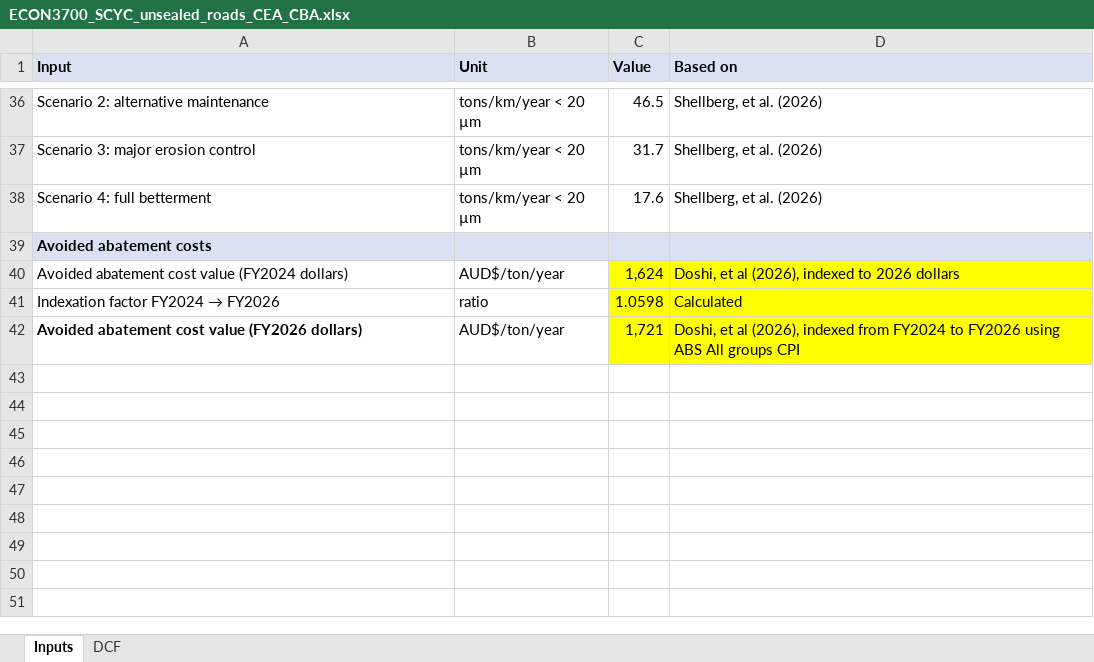
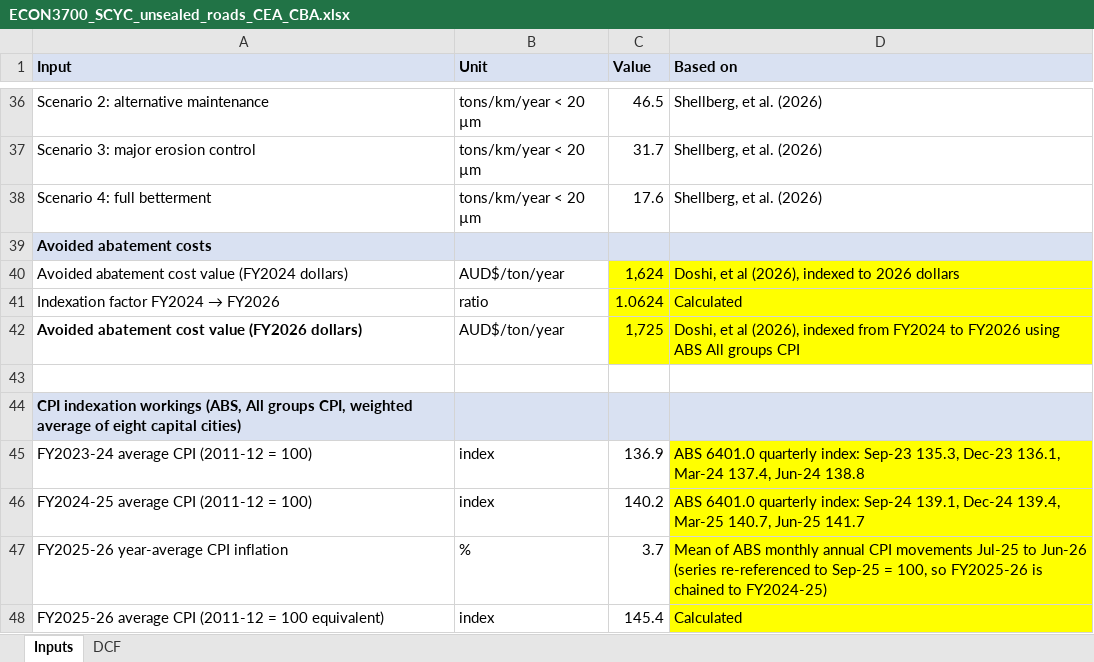
Before and after one commit to zm-2080/old-example, an Excel workbook: deliverables/ECON3700_SCYC_unsealed_roads_CEA_CBA.xlsx, sheet Inputs, drawn as a sheet; only a part is shown, gaps mark what is left out; values as stored, in another font and other column widths than the file's, no borders; the diff names each change by its address in the sheet, - before the commit and + after, or states it on an @@ line.

```diff
--- a/deliverables/ECON3700_SCYC_unsealed_roads_CEA_CBA.xlsx (sheet Inputs)
+++ b/deliverables/ECON3700_SCYC_unsealed_roads_CEA_CBA.xlsx (sheet Inputs)
-C41 (Value): 1.0598
+C41 (Value): 1.0624
-C42 (Value): 1,721
+C42 (Value): 1,725
+row 43: (empty)
+row 44: CPI indexation workings (ABS, All groups CPI, weighted average of eight capital cities)
+row 45: FY2023-24 average CPI (2011-12 = 100) | index | 136.9 | ABS 6401.0 quarterly index: Sep-23 135.3, Dec-23 136.1, Mar-24 137.4, Jun-24 138.8
+row 46: FY2024-25 average CPI (2011-12 = 100) | index | 140.2 | ABS 6401.0 quarterly index: Sep-24 139.1, Dec-24 139.4, Mar-25 140.7, Jun-25 141.7
+row 47: FY2025-26 year-average CPI inflation | % | 3.7 | Mean of ABS monthly annual CPI movements Jul-25 to Jun-26 (series re-referenced to Sep-25 = 100, so FY2025-26 is chained to FY2024-25)
+row 48: FY2025-26 average CPI (2011-12 = 100 equivalent) | index | 145.4 | Calculated
```
Also changed, not shown: sheet DCF, formulas that keep their value, 10 other files.
